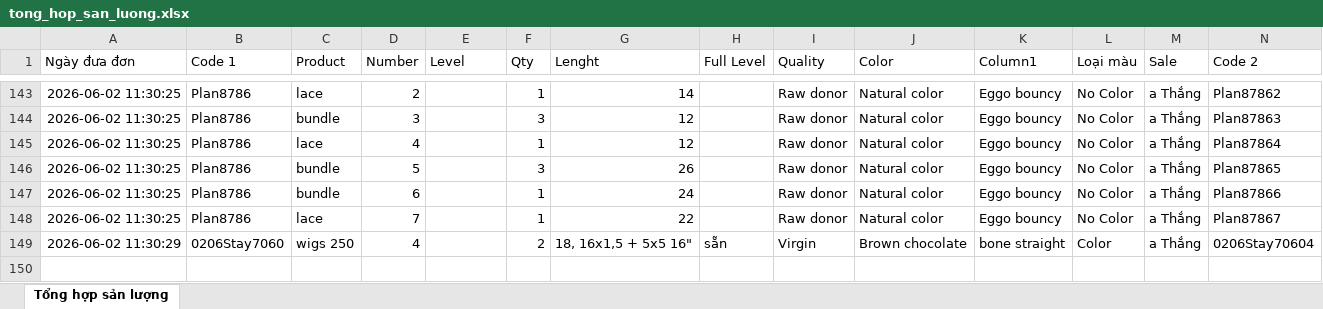
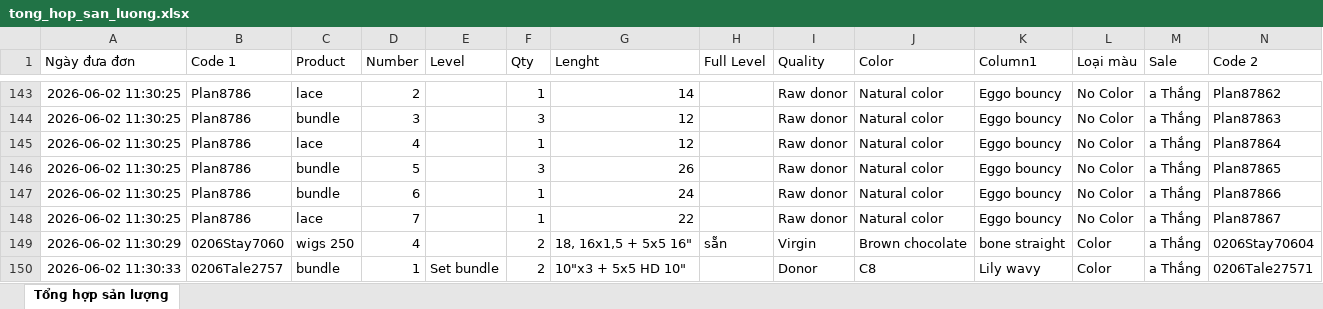
Before and after one commit to dobangnhi-gif/dobangnhi, an Excel workbook: data/tong_hop_san_luong.xlsx, sheet Tổng hợp sản lượng, drawn as a sheet; only a part is shown, gaps mark what is left out; values as stored, in another font and other column widths than the file's, no borders; the diff names each change by its address in the sheet, - before the commit and + after, or states it on an @@ line.

Commit message:
Update tong_hop_san_luong.xlsx

```diff
--- a/data/tong_hop_san_luong.xlsx (sheet Tổng hợp sản lượng)
+++ b/data/tong_hop_san_luong.xlsx (sheet Tổng hợp sản lượng)
+row 150: 2026-06-02 11:30:33 | 0206Tale2757 | bundle | 1 | Set bundle | 2 | 10"x3 + 5x5 HD 10" |  | Donor | C8 | Lily wavy | Color | a Thắng | 0206Tale27571
```
